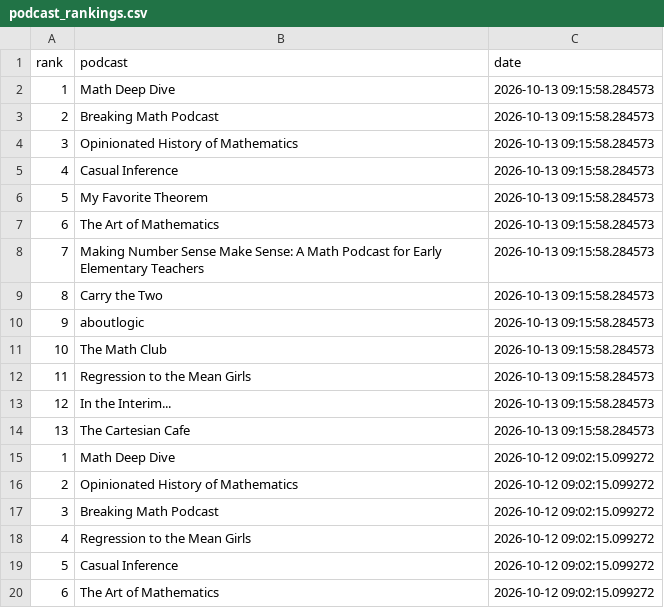
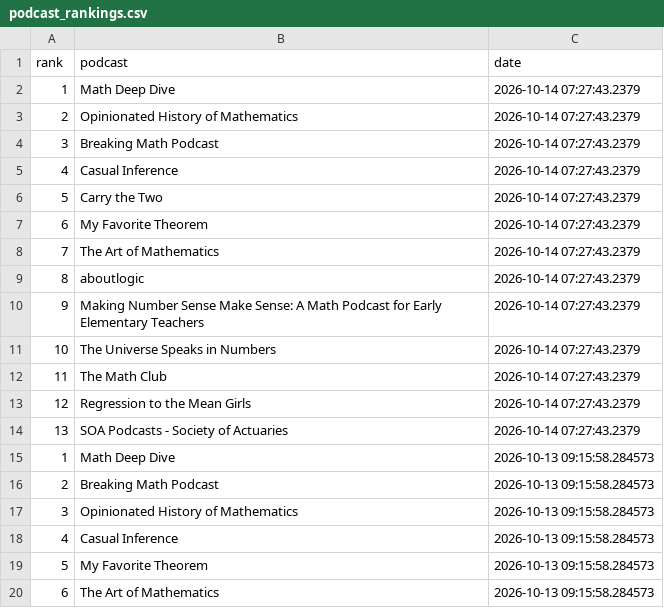
Before and after one commit to LucyMcGowan/math-podcast-rankings, a CSV file: podcast_rankings.csv, drawn as a sheet; only a part is shown; the shorter side is filled out with more unchanged rows.

```diff
--- a/podcast_rankings.csv
+++ b/podcast_rankings.csv
@@ -1,2 +1,15 @@
 "rank","podcast","date"
+1,"Math Deep Dive",2026-10-14 07:27:43.2379
+2,"Opinionated History of Mathematics",2026-10-14 07:27:43.2379
+3,"Breaking Math Podcast",2026-10-14 07:27:43.2379
+4,"Casual Inference",2026-10-14 07:27:43.2379
+5,"Carry the Two",2026-10-14 07:27:43.2379
+6,"My Favorite Theorem",2026-10-14 07:27:43.2379
+7,"The Art of Mathematics",2026-10-14 07:27:43.2379
+8,"aboutlogic",2026-10-14 07:27:43.2379
+9,"Making Number Sense Make Sense: A Math Podcast for Early Elementary Teachers",2026-10-14 07:27:43.2379
+10,"The Universe Speaks in Numbers",2026-10-14 07:27:43.2379
+11,"The Math Club",2026-10-14 07:27:43.2379
+12,"Regression to the Mean Girls",2026-10-14 07:27:43.2379
+13,"SOA Podcasts - Society of Actuaries",2026-10-14 07:27:43.2379
 1,"Math Deep Dive",2026-10-13 09:15:58.284573
```
Also changed, not shown: 1 other file.
